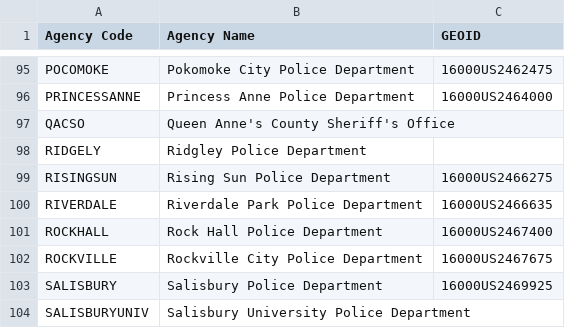
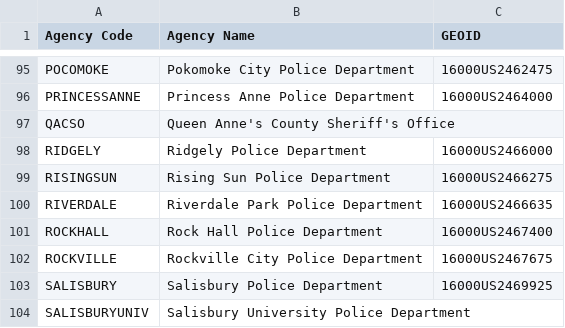
Before and after one commit to OpenDataPolicingNC/Traffic-Stops, a CSV file: md/data/MD_agencies.csv, drawn as a sheet; only a part is shown, gaps mark what is left out.

Commit message:
Fix agency name for "Ridgely Police Department", link to census record

```diff
--- a/md/data/MD_agencies.csv
+++ b/md/data/MD_agencies.csv
@@ -97,3 +97,3 @@ PRINCESSANNE,Princess Anne Police Department,16000US2464000
 QACSO,Queen Anne's County Sheriff's Office,
-RIDGELY,Ridgley Police Department,
+RIDGELY,Ridgely Police Department,16000US2466000
 RISINGSUN,Rising Sun Police Department,16000US2466275
```
